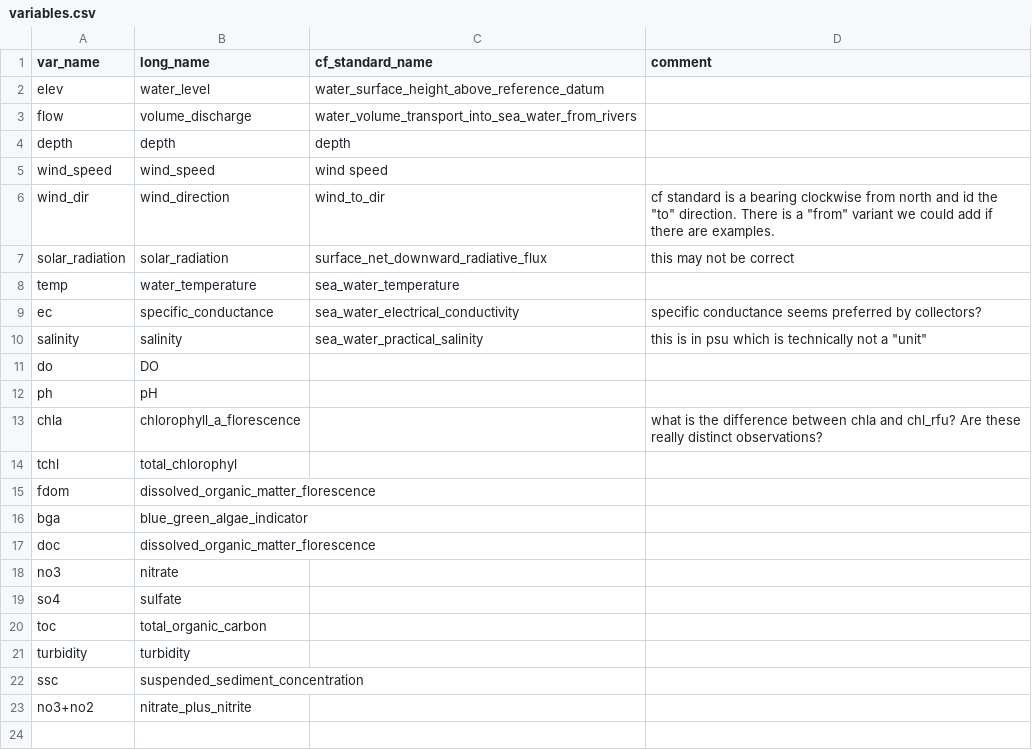
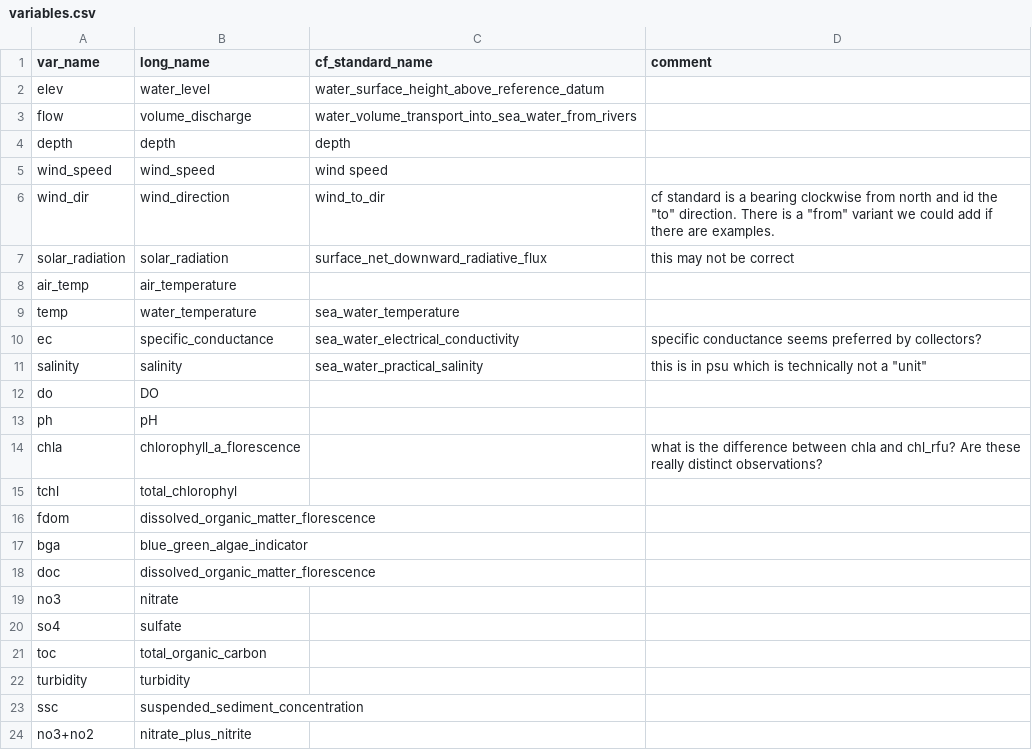
Before and after one commit to CADWRDeltaModeling/BayDeltaSCHISM, a CSV file: data/variables.csv, drawn as a sheet.

Commit message:
Added air temperature

```diff
--- a/data/variables.csv
+++ b/data/variables.csv
@@ -7,2 +7,3 @@ wind_dir,wind_direction,wind_to_dir,"cf standard is a bearing clockwise from nor
 solar_radiation,solar_radiation,surface_net_downward_radiative_flux,this may not be correct
+air_temp,air_temperature,,
 temp,water_temperature,sea_water_temperature
```
